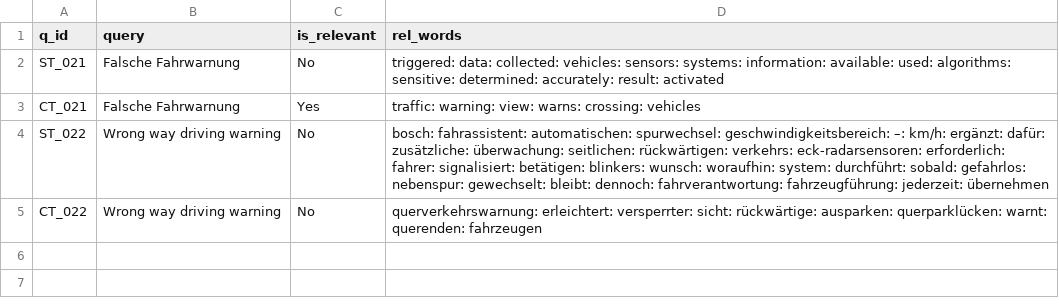
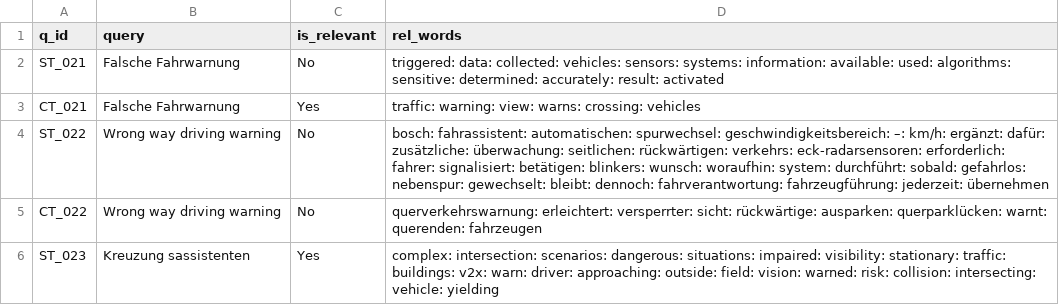
Before and after one commit to vijusudhi/cltr_web_app, a CSV file: logs/SierraEchoBravo_c_log.csv, drawn as a sheet.

Commit message:
User SierraEchoBravo updating via PyGithub

```diff
--- a/logs/SierraEchoBravo_c_log.csv
+++ b/logs/SierraEchoBravo_c_log.csv
@@ -5 +5,2 @@ ST_022, Wrong way driving warning, No, bosch: fahrassistent: automatischen: spur
 CT_022, Wrong way driving warning, No, querverkehrswarnung: erleichtert: versperrter: sicht: rückwärtige: ausparken: querparklücken: warnt: querenden: fahrzeugen
+ST_023, Kreuzung sassistenten, Yes, complex: intersection: scenarios: dangerous: situations: impaired: visibility: stationary: traffic: buildings: v2x: warn: driver: approaching: outside: field: vision: warned: risk: collision: intersecting: vehicle: yielding
```
